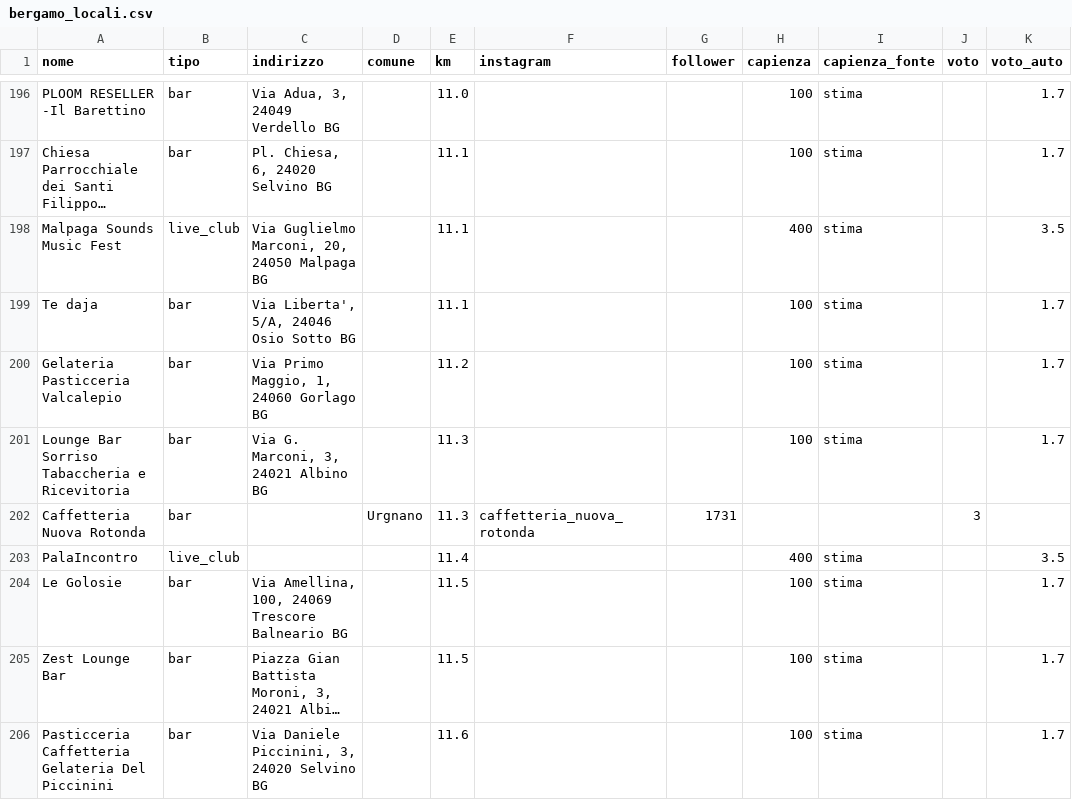
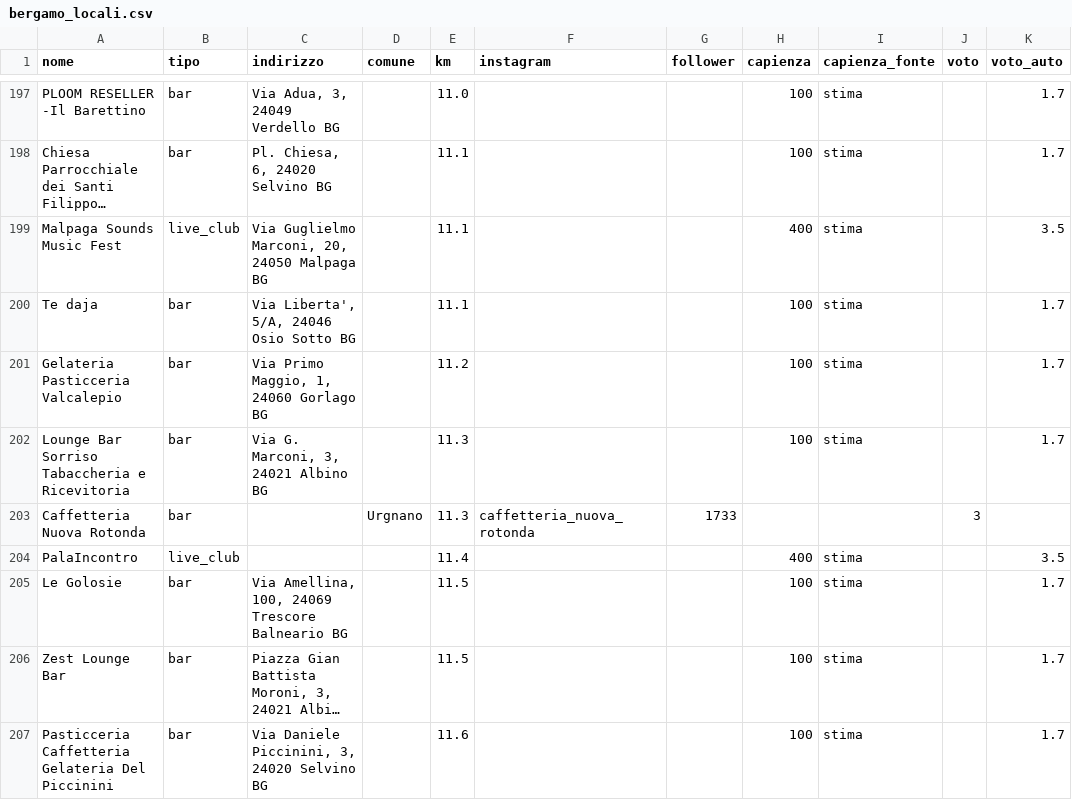
Before and after one commit to filipponoidevents-blip/bergamo-events, a CSV file: cities/bergamo/out/bergamo_locali.csv, drawn as a sheet; only a part is shown, gaps mark what is left out; long unchanged cells end in …; addresses are those after the commit; the diff covers the shown part only; the diff names each change by its address in the sheet, - before the commit and + after, or states it on an @@ line.

```diff
--- a/cities/bergamo/out/bergamo_locali.csv
+++ b/cities/bergamo/out/bergamo_locali.csv
-G203 (follower): 1731
+G203 (follower): 1733
```
Also changed, not shown: 1 added row and 8 edited cells elsewhere in this file, cities/bergamo/out/bergamo_eventi.csv, cities/bergamo/out/bergamo_profili.csv, 16 other files.
